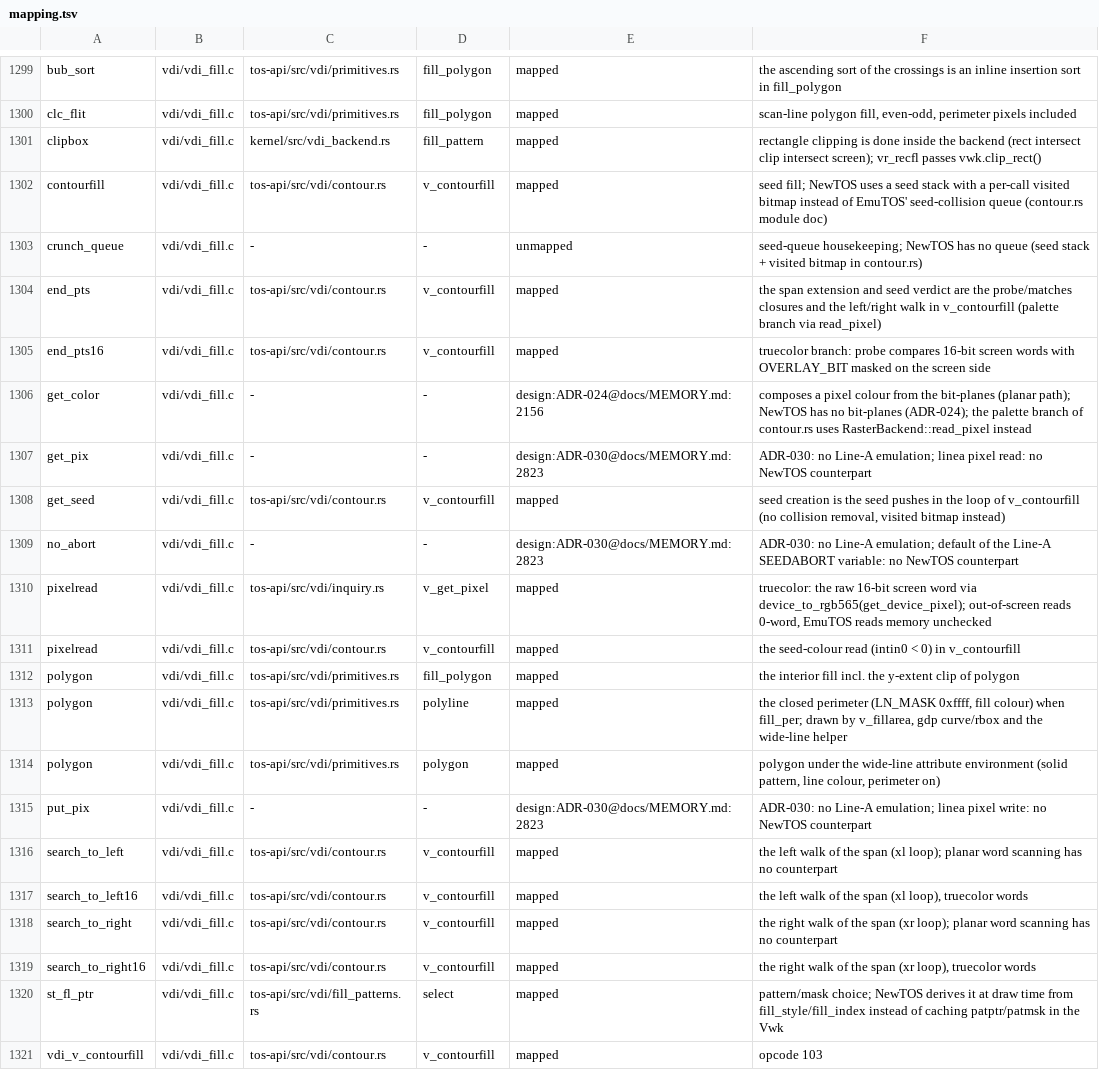
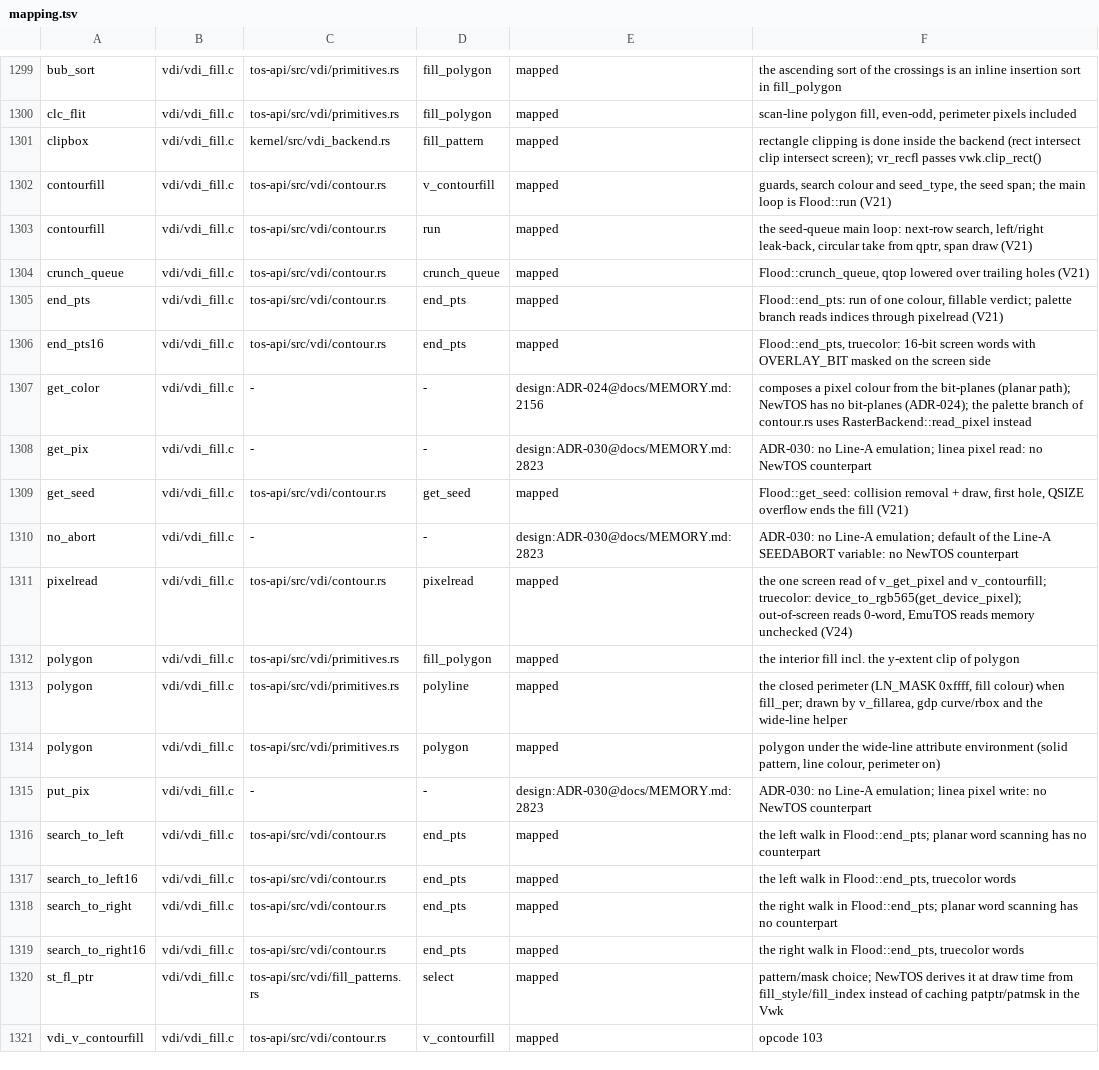
Before and after one commit to tuxie01/NewTOS, a TSV file: docs/analysis/deps/mapping.tsv, drawn as a sheet; only a part is shown, gaps mark what is left out.

```diff
--- a/docs/analysis/deps/mapping.tsv
+++ b/docs/analysis/deps/mapping.tsv
@@ -1301,12 +1301,12 @@ clc_flit	vdi/vdi_fill.c	tos-api/src/vdi/primitives.rs	fill_polygon	mapped	scan-l
 clipbox	vdi/vdi_fill.c	kernel/src/vdi_backend.rs	fill_pattern	mapped	rectangle clipping is done inside the backend (rect intersect clip intersect screen); vr_recfl passes vwk.clip_rect()
-contourfill	vdi/vdi_fill.c	tos-api/src/vdi/contour.rs	v_contourfill	mapped	seed fill; NewTOS uses a seed stack with a per-call visited bitmap instead of EmuTOS' seed-collision queue (contour.rs module doc)
-crunch_queue	vdi/vdi_fill.c	-	-	unmapped	seed-queue housekeeping; NewTOS has no queue (seed stack + visited bitmap in contour.rs)
-end_pts	vdi/vdi_fill.c	tos-api/src/vdi/contour.rs	v_contourfill	mapped	the span extension and seed verdict are the probe/matches closures and the left/right walk in v_contourfill (palette branch via read_pixel)
-end_pts16	vdi/vdi_fill.c	tos-api/src/vdi/contour.rs	v_contourfill	mapped	truecolor branch: probe compares 16-bit screen words with OVERLAY_BIT masked on the screen side
+contourfill	vdi/vdi_fill.c	tos-api/src/vdi/contour.rs	v_contourfill	mapped	guards, search colour and seed_type, the seed span; the main loop is Flood::run (V21)
+contourfill	vdi/vdi_fill.c	tos-api/src/vdi/contour.rs	run	mapped	the seed-queue main loop: next-row search, left/right leak-back, circular take from qptr, span draw (V21)
+crunch_queue	vdi/vdi_fill.c	tos-api/src/vdi/contour.rs	crunch_queue	mapped	Flood::crunch_queue, qtop lowered over trailing holes (V21)
+end_pts	vdi/vdi_fill.c	tos-api/src/vdi/contour.rs	end_pts	mapped	Flood::end_pts: run of one colour, fillable verdict; palette branch reads indices through pixelread (V21)
+end_pts16	vdi/vdi_fill.c	tos-api/src/vdi/contour.rs	end_pts	mapped	Flood::end_pts, truecolor: 16-bit screen words with OVERLAY_BIT masked on the screen side
 get_color	vdi/vdi_fill.c	-	-	design:ADR-024@docs/MEMORY.md:2156	composes a pixel colour from the bit-planes (planar path); NewTOS has no bit-planes (ADR-024); the palette branch of contour.rs uses RasterBackend::read_pixel instead
 get_pix	vdi/vdi_fill.c	-	-	design:ADR-030@docs/MEMORY.md:2823	ADR-030: no Line-A emulation; linea pixel read: no NewTOS counterpart
-get_seed	vdi/vdi_fill.c	tos-api/src/vdi/contour.rs	v_contourfill	mapped	seed creation is the seed pushes in the loop of v_contourfill (no collision removal, visited bitmap instead)
+get_seed	vdi/vdi_fill.c	tos-api/src/vdi/contour.rs	get_seed	mapped	Flood::get_seed: collision removal + draw, first hole, QSIZE overflow ends the fill (V21)
 no_abort	vdi/vdi_fill.c	-	-	design:ADR-030@docs/MEMORY.md:2823	ADR-030: no Line-A emulation; default of the Line-A SEEDABORT variable: no NewTOS counterpart
-pixelread	vdi/vdi_fill.c	tos-api/src/vdi/inquiry.rs	v_get_pixel	mapped	truecolor: the raw 16-bit screen word via device_to_rgb565(get_device_pixel); out-of-screen reads 0-word, EmuTOS reads memory unchecked
-pixelread	vdi/vdi_fill.c	tos-api/src/vdi/contour.rs	v_contourfill	mapped	the seed-colour read (intin0 < 0) in v_contourfill
+pixelread	vdi/vdi_fill.c	tos-api/src/vdi/contour.rs	pixelread	mapped	the one screen read of v_get_pixel and v_contourfill; truecolor: device_to_rgb565(get_device_pixel); out-of-screen reads 0-word, EmuTOS reads memory unchecked (V24)
 polygon	vdi/vdi_fill.c	tos-api/src/vdi/primitives.rs	fill_polygon	mapped	the interior fill incl. the y-extent clip of polygon
@@ -1315,6 +1315,6 @@ polygon	vdi/vdi_fill.c	tos-api/src/vdi/primitives.rs	polygon	mapped	polygon unde
 put_pix	vdi/vdi_fill.c	-	-	design:ADR-030@docs/MEMORY.md:2823	ADR-030: no Line-A emulation; linea pixel write: no NewTOS counterpart
-search_to_left	vdi/vdi_fill.c	tos-api/src/vdi/contour.rs	v_contourfill	mapped	the left walk of the span (xl loop); planar word scanning has no counterpart
-search_to_left16	vdi/vdi_fill.c	tos-api/src/vdi/contour.rs	v_contourfill	mapped	the left walk of the span (xl loop), truecolor words
-search_to_right	vdi/vdi_fill.c	tos-api/src/vdi/contour.rs	v_contourfill	mapped	the right walk of the span (xr loop); planar word scanning has no counterpart
-search_to_right16	vdi/vdi_fill.c	tos-api/src/vdi/contour.rs	v_contourfill	mapped	the right walk of the span (xr loop), truecolor words
+search_to_left	vdi/vdi_fill.c	tos-api/src/vdi/contour.rs	end_pts	mapped	the left walk in Flood::end_pts; planar word scanning has no counterpart
+search_to_left16	vdi/vdi_fill.c	tos-api/src/vdi/contour.rs	end_pts	mapped	the left walk in Flood::end_pts, truecolor words
+search_to_right	vdi/vdi_fill.c	tos-api/src/vdi/contour.rs	end_pts	mapped	the right walk in Flood::end_pts; planar word scanning has no counterpart
+search_to_right16	vdi/vdi_fill.c	tos-api/src/vdi/contour.rs	end_pts	mapped	the right walk in Flood::end_pts, truecolor words
 st_fl_ptr	vdi/vdi_fill.c	tos-api/src/vdi/fill_patterns.rs	select	mapped	pattern/mask choice; NewTOS derives it at draw time from fill_style/fill_index instead of caching patptr/patmsk in the Vwk
```
Also changed, not shown: 12 other files.
